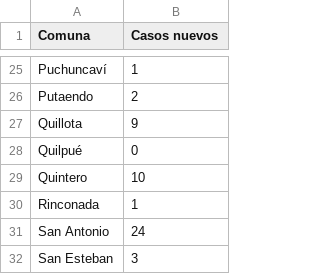
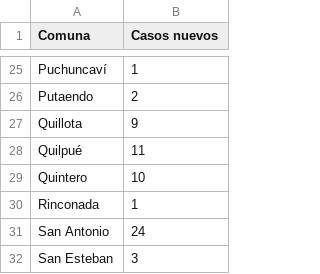
Before and after one commit to aurmeneta/ReportesCovidValparaiso, a CSV file: casos-nuevos/2021-02-14.csv, drawn as a sheet; only a part is shown, gaps mark what is left out.

```diff
--- a/casos-nuevos/2021-02-14.csv
+++ b/casos-nuevos/2021-02-14.csv
@@ -27,3 +27,3 @@ Putaendo,2
 Quillota,9
-Quilpué,0
+Quilpué,11
 Quintero,10
```
Also changed, not shown: casos-nuevos/2021-05-22.csv, casos-nuevos/2021-05-25.csv, 16 other files.
